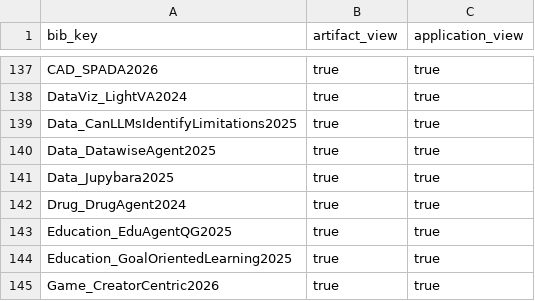
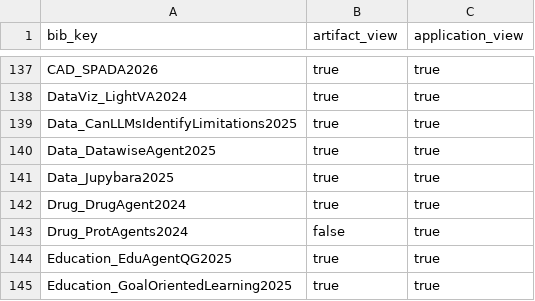
Before and after one commit to GeminiLight/awesome-agentic-artifact-creation, a CSV file: data/survey_membership.csv, drawn as a sheet; only a part is shown, gaps mark what is left out; the shorter side is filled out with more unchanged rows; the diff names each change by its address in the sheet, - before the commit and + after, or states it on an @@ line.

```diff
--- a/data/survey_membership.csv
+++ b/data/survey_membership.csv
+row 143: Drug_ProtAgents2024 | false | true
```
Also changed, not shown: data/papers.csv, data/venues.csv, 7 other files.
